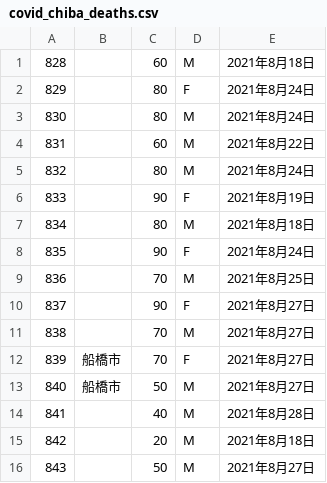
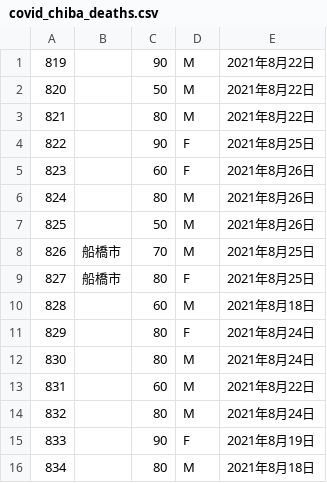
Before and after one commit to fusion0202/RScript, a CSV file: covid_chiba_deaths.csv, drawn as a sheet; only a part is shown; the shorter side is filled out with more unchanged rows; the diff covers the shown part only.

Commit message:
Update covid_chiba_deaths.csv

```diff
--- a/covid_chiba_deaths.csv
+++ b/covid_chiba_deaths.csv
@@ -1 +1,10 @@
+819,,90,M,2021年8月22日
+820,,50,M,2021年8月22日
+821,,80,M,2021年8月22日
+822,,90,F,2021年8月25日
+823,,60,F,2021年8月26日
+824,,80,M,2021年8月26日
+825,,50,M,2021年8月26日
+826,船橋市,70,M,2021年8月25日
+827,船橋市,80,F,2021年8月25日
 828,,60,M,2021年8月18日
```
Also changed, not shown: 43 edited cells elsewhere in this file.
